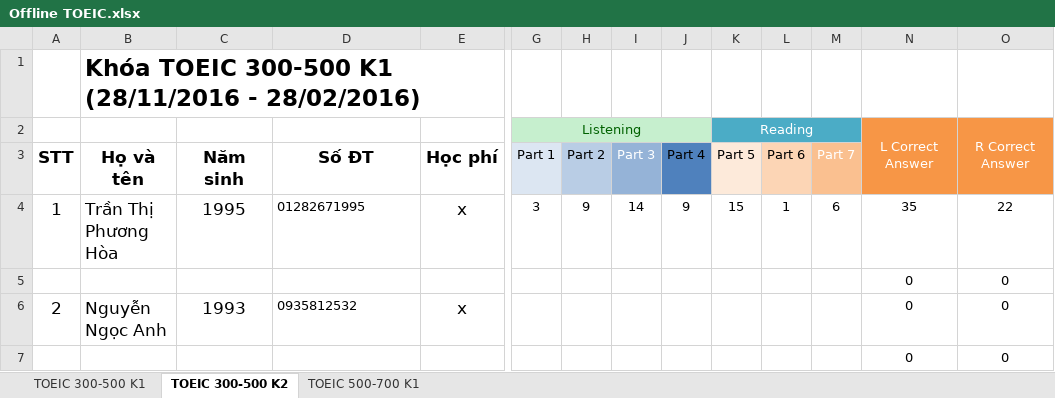
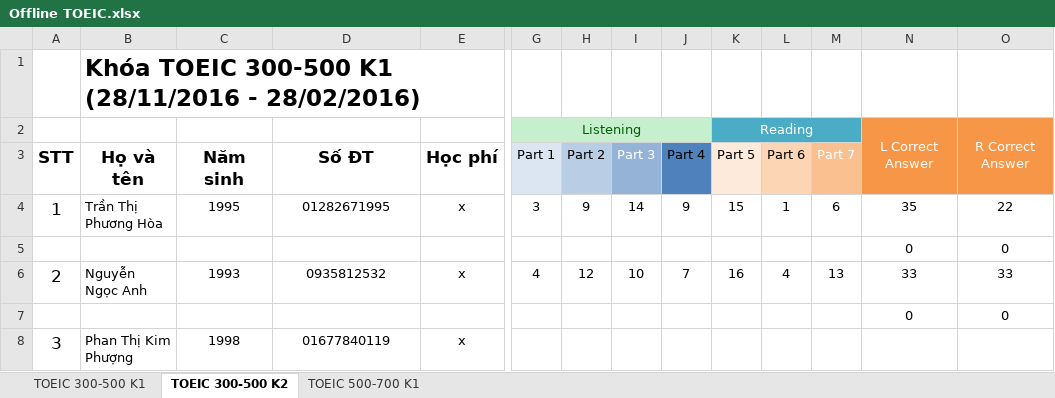
Before and after one commit to dhphong87/Success, an Excel workbook: Danh Sach Lop/Offline TOEIC.xlsx, sheet TOEIC 300-500 K2, drawn as a sheet; only a part is shown, gaps mark what is left out; values as stored, in another font and other column widths than the file's, no borders; removed rows and columns are numbered as before the commit, all else as after; rows hold the shown columns only; the diff names each change by its address in the sheet, - before the commit and + after, or states it on an @@ line.

```diff
--- a/Danh Sach Lop/Offline TOEIC.xlsx (sheet TOEIC 300-500 K2)
+++ b/Danh Sach Lop/Offline TOEIC.xlsx (sheet TOEIC 300-500 K2)
@@ B4:C4 text size: smaller @@
-D4 alignment: left
+D4 alignment: center
@@ E4 text size: smaller @@
-row 6: 2 | Nguyễn Ngọc Anh | 1993 | 0935812532 | x |  |  |  |  |  |  |  | 0 | 0
+row 6: 2 | Nguyễn Ngọc Anh | 1993 | 0935812532 | x | 4 | 12 | 10 | 7 | 16 | 4 | 13 | 33 | 33
+row 8: 3 | Phan Thị Kim Phượng | 1998 | 01677840119 | x
```
Also changed, not shown: sheet TOEIC 500-700 K1.
